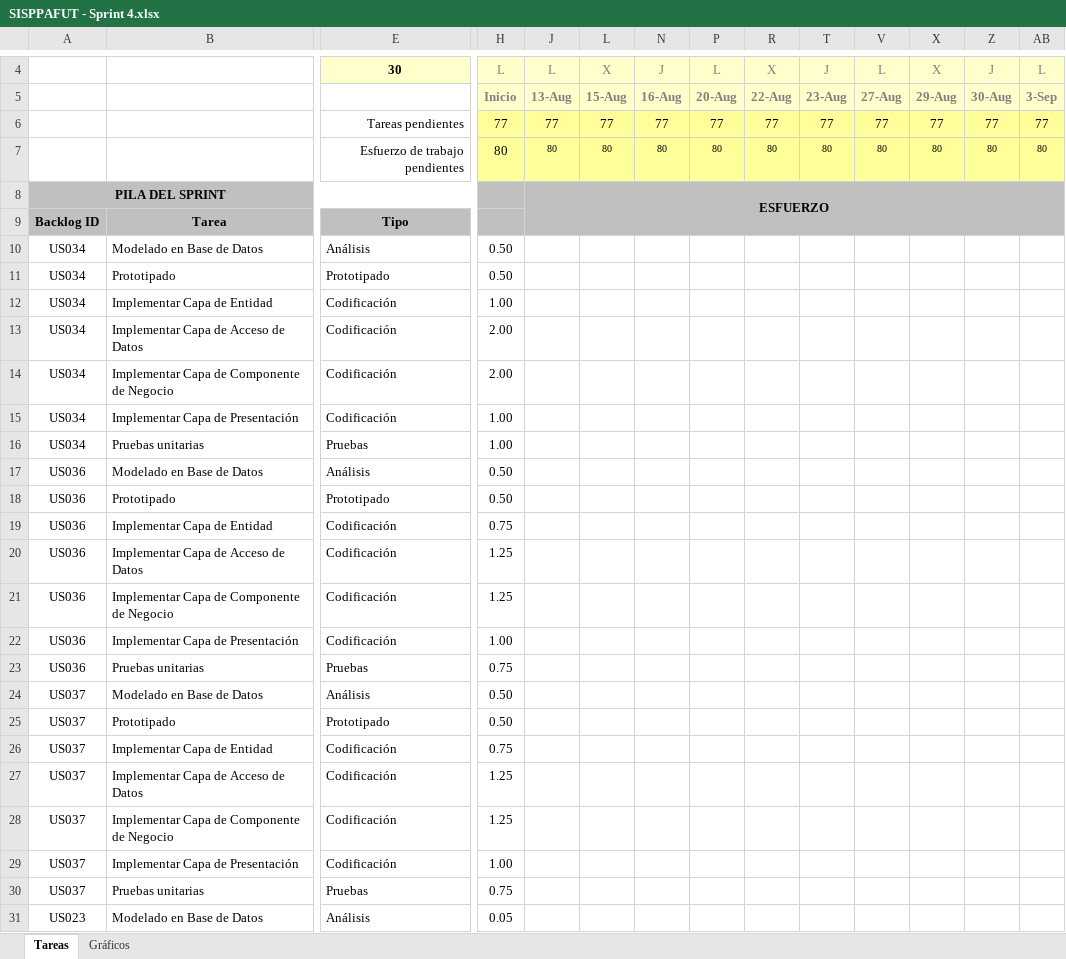
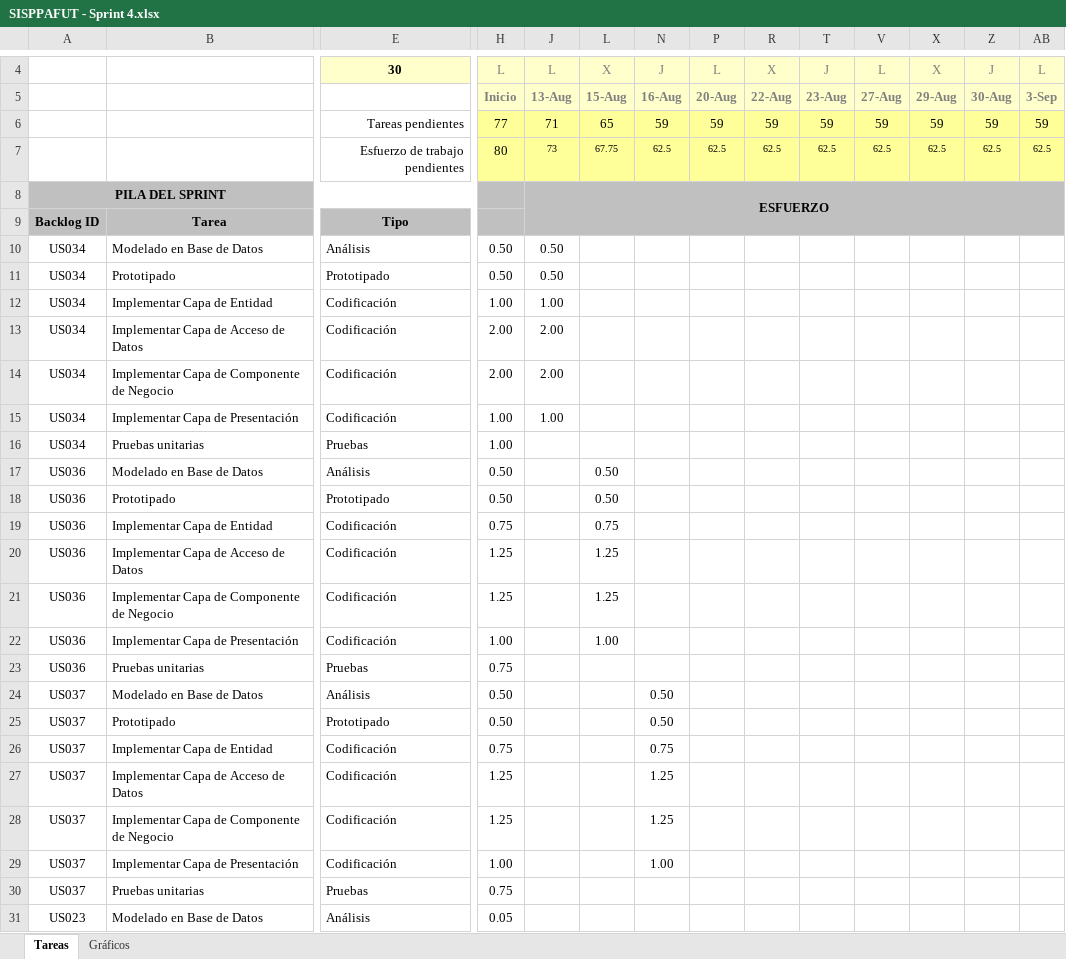
Before and after one commit to michaelrmartinezm/sisppafut, an Excel workbook: Documentos/SISPPAFUT - Sprint 4.xlsx, sheet Tareas, drawn as a sheet; only a part is shown, gaps mark what is left out; values as stored, in another font and other column widths than the file's, no borders; conditional formats not drawn; removed rows and columns are numbered as before the commit, all else as after; rows hold the shown columns only; the diff names each change by its address in the sheet, - before the commit and + after, or states it on an @@ line.

Commit message:
Se ha actualizado es estado de las tareas del Sprint Backlog.

```diff
--- a/Documentos/SISPPAFUT - Sprint 4.xlsx (sheet Tareas)
+++ b/Documentos/SISPPAFUT - Sprint 4.xlsx (sheet Tareas)
-row 6:  |  | Tareas pendientes | 77 | 77 | 77 | 77 | 77 | 77 | 77 | 77 | 77 | 77 | 77
-row 7:  |  | Esfuerzo de trabajo pendientes | 80 | 80 | 80 | 80 | 80 | 80 | 80 | 80 | 80 | 80 | 80
+row 6:  |  | Tareas pendientes | 77 | 71 | 65 | 59 | 59 | 59 | 59 | 59 | 59 | 59 | 59
+row 7:  |  | Esfuerzo de trabajo pendientes | 80 | 73 | 67.75 | 62.5 | 62.5 | 62.5 | 62.5 | 62.5 | 62.5 | 62.5 | 62.5
-J10:J11: (empty)
+J10:J11: 0.50
-J12: (empty)
+J12: 1.00
-J13:J14: (empty)
+J13:J14: 2.00
-J15: (empty)
+J15: 1.00
-L17:L18: (empty)
+L17:L18: 0.50
-L19: (empty)
+L19: 0.75
-L20:L21: (empty)
+L20:L21: 1.25
-L22: (empty)
+L22: 1.00
-N24:N25: (empty)
+N24:N25: 0.50
-N26: (empty)
+N26: 0.75
-N27:N28: (empty)
+N27:N28: 1.25
-N29: (empty)
+N29: 1.00
```
Also changed, not shown: sheet Gráficos, hidden cells, charts or pictures.
